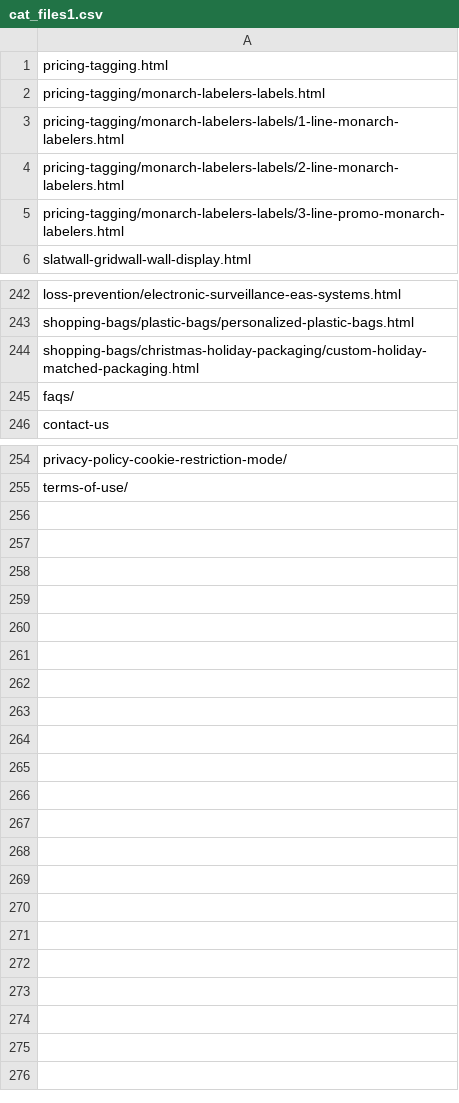
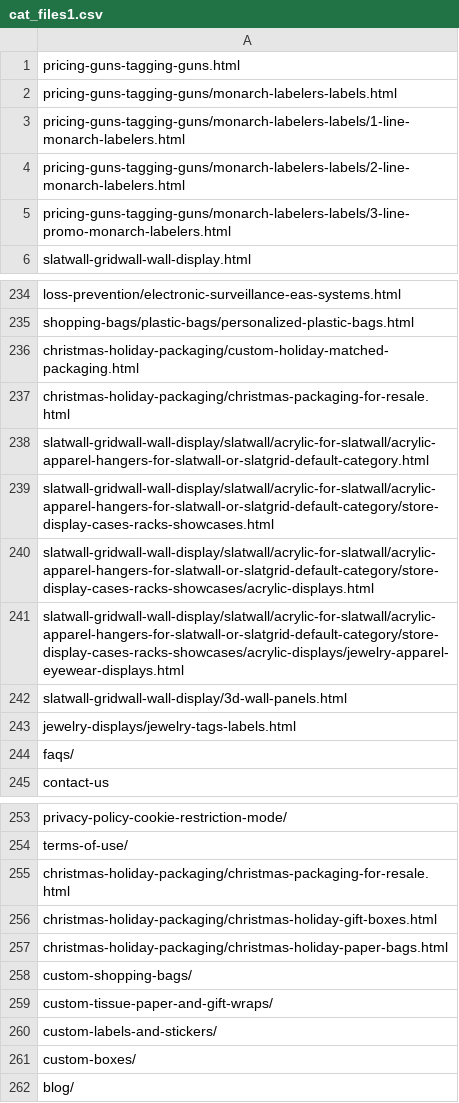
Before and after one commit to American-Retail-Technologies/Mickey, a CSV file: PhpImports/cat_files1.csv, drawn as a sheet; only a part is shown, gaps mark what is left out; the diff covers the shown part only.

Commit message:
Updated cache warm file for category

```diff
--- a/PhpImports/cat_files1.csv
+++ b/PhpImports/cat_files1.csv
@@ -1,6 +1,6 @@
-pricing-tagging.html
-pricing-tagging/monarch-labelers-labels.html
-pricing-tagging/monarch-labelers-labels/1-line-monarch-labelers.html
-pricing-tagging/monarch-labelers-labels/2-line-monarch-labelers.html
-pricing-tagging/monarch-labelers-labels/3-line-promo-monarch-labelers.html
+pricing-guns-tagging-guns.html
+pricing-guns-tagging-guns/monarch-labelers-labels.html
+pricing-guns-tagging-guns/monarch-labelers-labels/1-line-monarch-labelers.html
+pricing-guns-tagging-guns/monarch-labelers-labels/2-line-monarch-labelers.html
+pricing-guns-tagging-guns/monarch-labelers-labels/3-line-promo-monarch-labelers.html
 slatwall-gridwall-wall-display.html
@@ -243,3 +235,10 @@ loss-prevention/electronic-surveillance-eas-systems.html
 shopping-bags/plastic-bags/personalized-plastic-bags.html
-shopping-bags/christmas-holiday-packaging/custom-holiday-matched-packaging.html
+christmas-holiday-packaging/custom-holiday-matched-packaging.html
+christmas-holiday-packaging/christmas-packaging-for-resale.html
+slatwall-gridwall-wall-display/slatwall/acrylic-for-slatwall/acrylic-apparel-hangers-for-slatwall-or-slatgrid-default-category.html
+slatwall-gridwall-wall-display/slatwall/acrylic-for-slatwall/acrylic-apparel-hangers-for-slatwall-or-slatgrid-default-category/store-display-cases-racks-showcases.html
+slatwall-gridwall-wall-display/slatwall/acrylic-for-slatwall/acrylic-apparel-hangers-for-slatwall-or-slatgrid-default-category/store-display-cases-racks-showcases/acrylic-displays.html
+slatwall-gridwall-wall-display/slatwall/acrylic-for-slatwall/acrylic-apparel-hangers-for-slatwall-or-slatgrid-default-category/store-display-cases-racks-showcases/acrylic-displays/jewelry-apparel-eyewear-displays.html
+slatwall-gridwall-wall-display/3d-wall-panels.html
+jewelry-displays/jewelry-tags-labels.html
 faqs/
@@ -255 +254,9 @@ privacy-policy-cookie-restriction-mode/
 terms-of-use/
+christmas-holiday-packaging/christmas-packaging-for-resale.html
+christmas-holiday-packaging/christmas-holiday-gift-boxes.html
+christmas-holiday-packaging/christmas-holiday-paper-bags.html
+custom-shopping-bags/
+custom-tissue-paper-and-gift-wraps/
+custom-labels-and-stickers/
+custom-boxes/
+blog/
```
Also changed, not shown: 8 removed rows and 36 edited cells elsewhere in this file.
